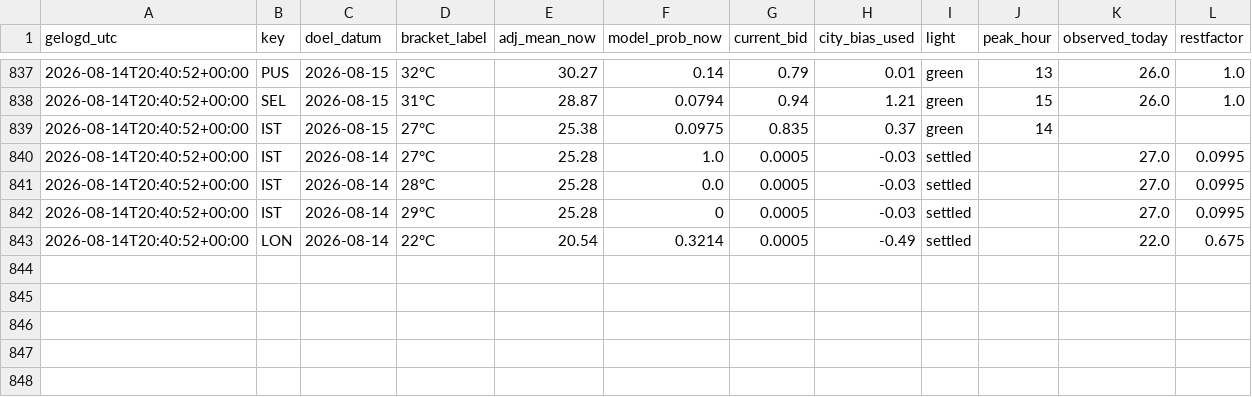
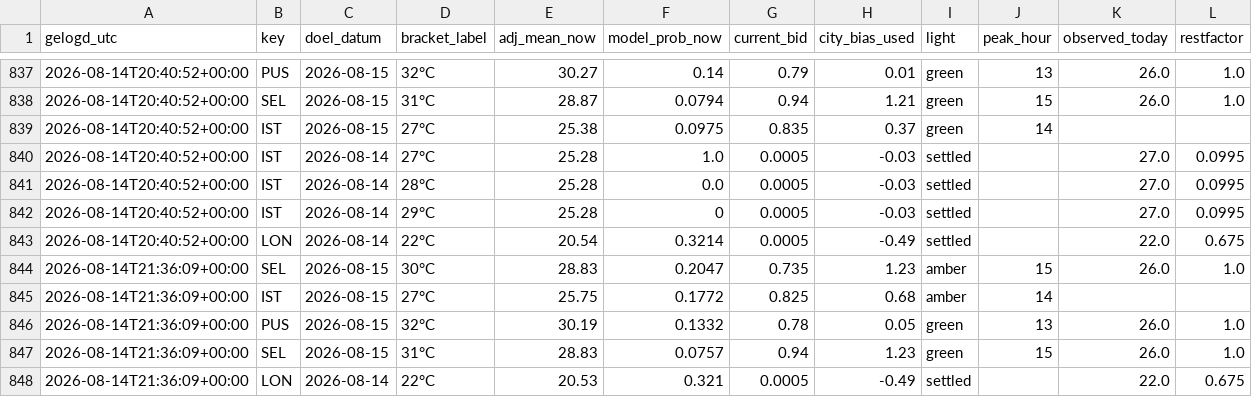
Before and after one commit to SjoerdHutter/Testbot2, a CSV file: logs/portfolio_history.csv, drawn as a sheet; only a part is shown, gaps mark what is left out.

```diff
--- a/logs/portfolio_history.csv
+++ b/logs/portfolio_history.csv
@@ -843 +843,6 @@ gelogd_utc,key,doel_datum,bracket_label,adj_mean_now,model_prob_now,current_bid,
 2026-08-14T20:40:52+00:00,LON,2026-08-14,22°C,20.54,0.3214,0.0005,-0.49,settled,,22.0,0.675
+2026-08-14T21:36:09+00:00,SEL,2026-08-15,30°C,28.83,0.2047,0.735,1.23,amber,15,26.0,1.0
+2026-08-14T21:36:09+00:00,IST,2026-08-15,27°C,25.75,0.1772,0.825,0.68,amber,14,,
+2026-08-14T21:36:09+00:00,PUS,2026-08-15,32°C,30.19,0.1332,0.78,0.05,green,13,26.0,1.0
+2026-08-14T21:36:09+00:00,SEL,2026-08-15,31°C,28.83,0.0757,0.94,1.23,green,15,26.0,1.0
+2026-08-14T21:36:09+00:00,LON,2026-08-14,22°C,20.53,0.321,0.0005,-0.49,settled,,22.0,0.675
```
Also changed, not shown: 1 other file.
